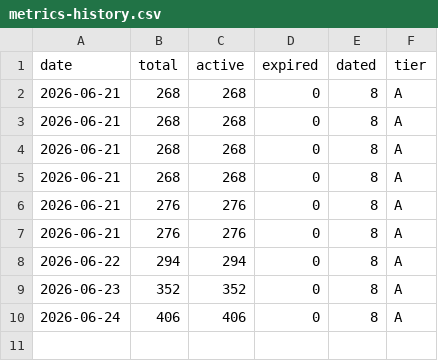
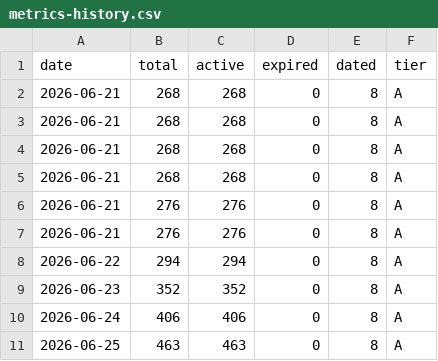
Before and after one commit to zhuzzz/free-yolo, a CSV file: data/metrics-history.csv, drawn as a sheet; the diff names each change by its address in the sheet, - before the commit and + after, or states it on an @@ line.

```diff
--- a/data/metrics-history.csv
+++ b/data/metrics-history.csv
+row 11: 2026-06-25 | 463 | 463 | 0 | 8 | A
```
Also changed, not shown: 5 other files.
